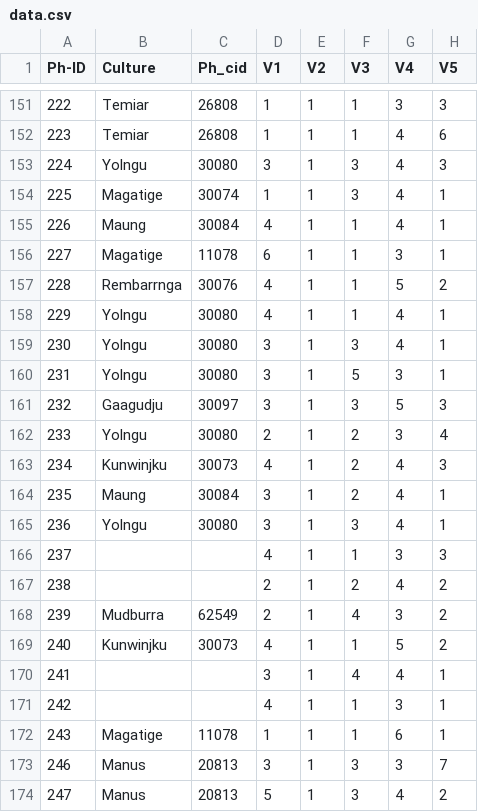
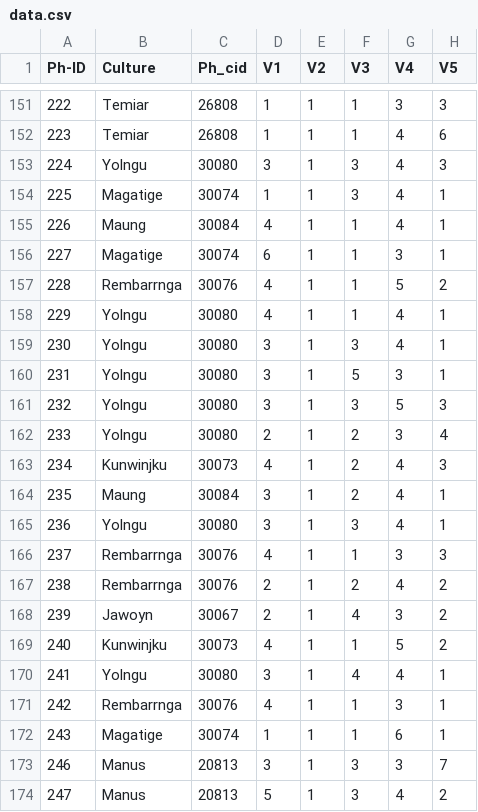
Before and after one commit to theglobaljukebox/phonotactics, a CSV file: raw/data.csv, drawn as a sheet; only a part is shown, gaps mark what is left out; the diff names each change by its address in the sheet, - before the commit and + after, or states it on an @@ line.

Commit message:
update data

```diff
--- a/raw/data.csv
+++ b/raw/data.csv
-C156 (Ph_cid): 11078
+C156 (Ph_cid): 30074
-B161 (Culture): Gaagudju
+B161 (Culture): Yolngu
-C161 (Ph_cid): 30097
+C161 (Ph_cid): 30080
-B166:B167 (Culture): (empty)
+B166:B167 (Culture): Rembarrnga
-C166:C167 (Ph_cid): (empty)
+C166:C167 (Ph_cid): 30076
-B168 (Culture): Mudburra
+B168 (Culture): Jawoyn
-C168 (Ph_cid): 62549
+C168 (Ph_cid): 30067
-B170 (Culture): (empty)
+B170 (Culture): Yolngu
-C170 (Ph_cid): (empty)
+C170 (Ph_cid): 30080
-B171 (Culture): (empty)
+B171 (Culture): Rembarrnga
-C171 (Ph_cid): (empty)
+C171 (Ph_cid): 30076
-C172 (Ph_cid): 11078
+C172 (Ph_cid): 30074
```
Also changed, not shown: raw/societies.csv, 2 other files.
